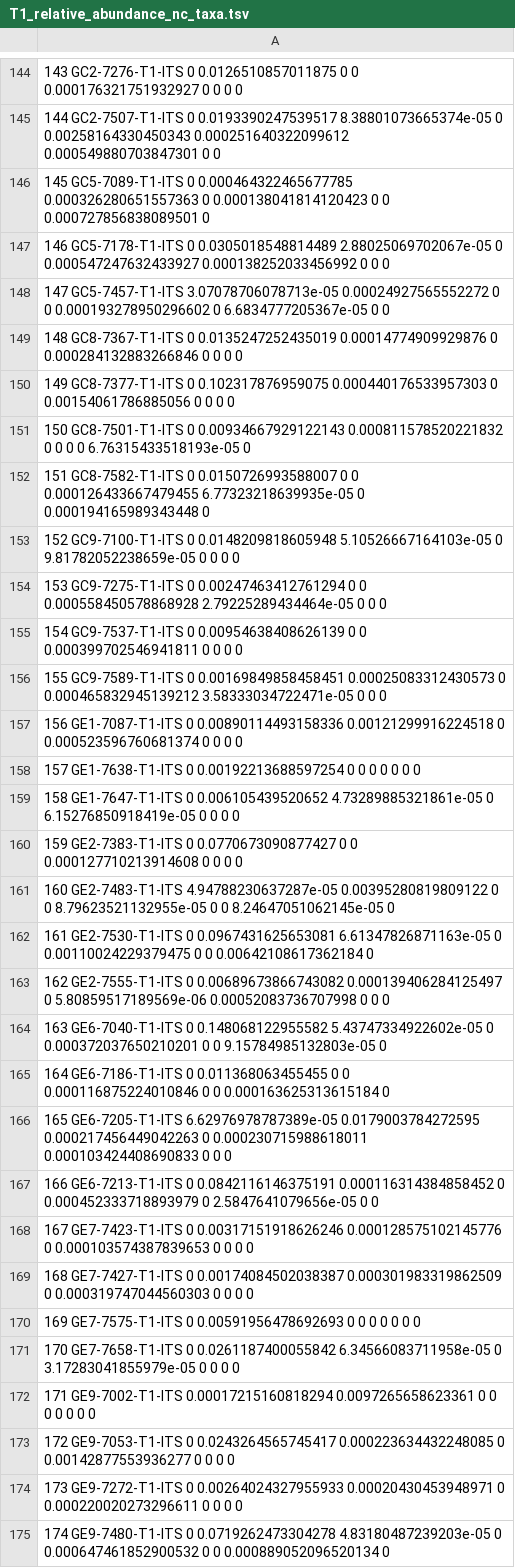
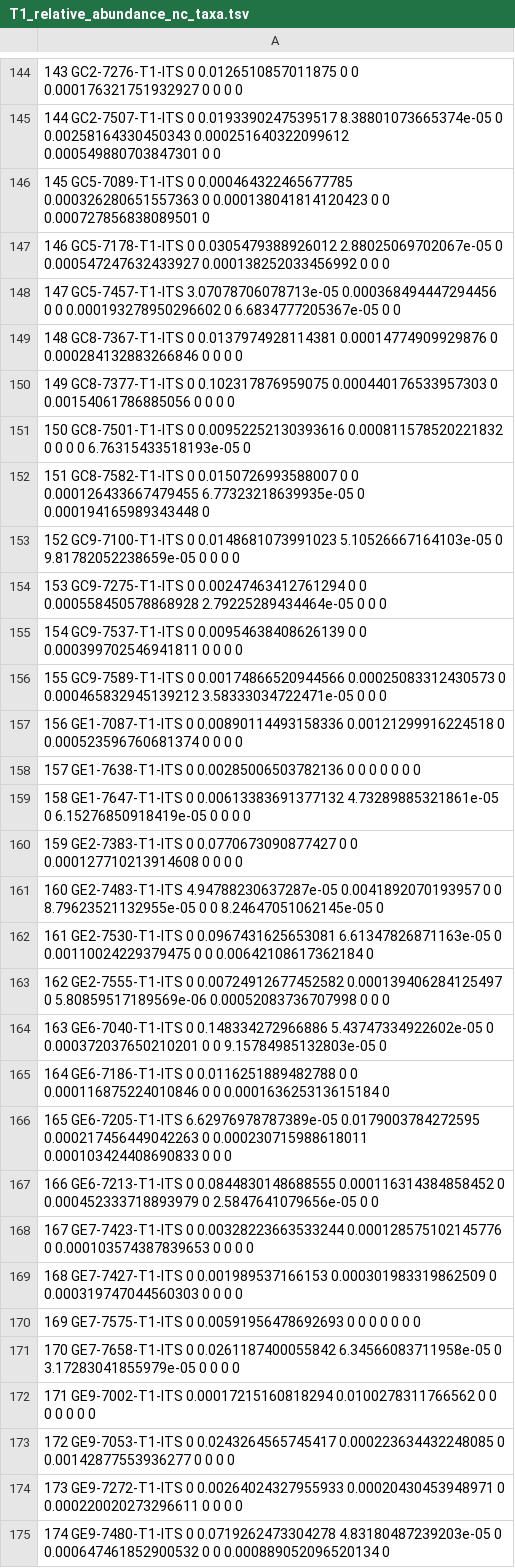
Before and after one commit to aphidbeth/DNB_Survey_Paper_OTU_processing, a TSV file: Data/T1_relative_abundance_nc_taxa.tsv, drawn as a sheet; only a part is shown, gaps mark what is left out; the diff covers the shown part only; the diff names each change by its address in the sheet, - before the commit and + after, or states it on an @@ line.

```diff
--- a/Data/T1_relative_abundance_nc_taxa.tsv
+++ b/Data/T1_relative_abundance_nc_taxa.tsv
-A147: …GC5-7178-T1-ITS 0 0.0305018548814489 2.88025069702067e-05 0…
+A147: …GC5-7178-T1-ITS 0 0.0305479388926012 2.88025069702067e-05 0…
-A148: …GC5-7457-T1-ITS 3.07078706078713e-05 0.00024927565552272 0 0…
+A148: …GC5-7457-T1-ITS 3.07078706078713e-05 0.000368494447294456 0 0…
-A149: …GC8-7367-T1-ITS 0 0.0135247252435019 0.00014774909929876 0…
+A149: …GC8-7367-T1-ITS 0 0.0137974928114381 0.00014774909929876 0…
-A151: …GC8-7501-T1-ITS 0 0.00934667929122143 0.000811578520221832 0…
+A151: …GC8-7501-T1-ITS 0 0.00952252130393616 0.000811578520221832 0…
-A153: …GC9-7100-T1-ITS 0 0.0148209818605948 5.10526667164103e-05 0…
+A153: …GC9-7100-T1-ITS 0 0.0148681073991023 5.10526667164103e-05 0…
-A156: …GC9-7589-T1-ITS 0 0.00169849858458451 0.00025083312430573 0…
+A156: …GC9-7589-T1-ITS 0 0.00174866520944566 0.00025083312430573 0…
-A158: …GE1-7638-T1-ITS 0 0.00192213688597254 0 0…
+A158: …GE1-7638-T1-ITS 0 0.00285006503782136 0 0…
-A159: …GE1-7647-T1-ITS 0 0.006105439520652 4.73289885321861e-05 0…
+A159: …GE1-7647-T1-ITS 0 0.00613383691377132 4.73289885321861e-05 0…
-A161: …GE2-7483-T1-ITS 4.94788230637287e-05 0.00395280819809122 0 0…
+A161: …GE2-7483-T1-ITS 4.94788230637287e-05 0.0041892070193957 0 0…
-A163: …GE2-7555-T1-ITS 0 0.00689673866743082 0.000139406284125497 0…
+A163: …GE2-7555-T1-ITS 0 0.00724912677452582 0.000139406284125497 0…
-A164: …GE6-7040-T1-ITS 0 0.148068122955582 5.43747334922602e-05 0…
+A164: …GE6-7040-T1-ITS 0 0.148334272966886 5.43747334922602e-05 0…
-A165: …GE6-7186-T1-ITS 0 0.011368063455455 0 0…
+A165: …GE6-7186-T1-ITS 0 0.0116251889482788 0 0…
-A167: …GE6-7213-T1-ITS 0 0.0842116146375191 0.000116314384858452 0…
+A167: …GE6-7213-T1-ITS 0 0.0844830148688555 0.000116314384858452 0…
-A168: …GE7-7423-T1-ITS 0 0.00317151918626246 0.000128575102145776 0…
+A168: …GE7-7423-T1-ITS 0 0.00328223663533244 0.000128575102145776 0…
-A169: …GE7-7427-T1-ITS 0 0.00174084502038387 0.000301983319862509 0…
+A169: …GE7-7427-T1-ITS 0 0.001989537166153 0.000301983319862509 0…
-A172: …GE9-7002-T1-ITS 0.00017215160818294 0.0097265658623361 0 0…
+A172: …GE9-7002-T1-ITS 0.00017215160818294 0.0100278311766562 0 0…
```
Also changed, not shown: 101 edited cells elsewhere in this file, Data/Needle_cast_OTUs_for_manual_verification_FILLED.csv, Data/T2_relative_abundance_nc_taxa.tsv, 8 other files.
